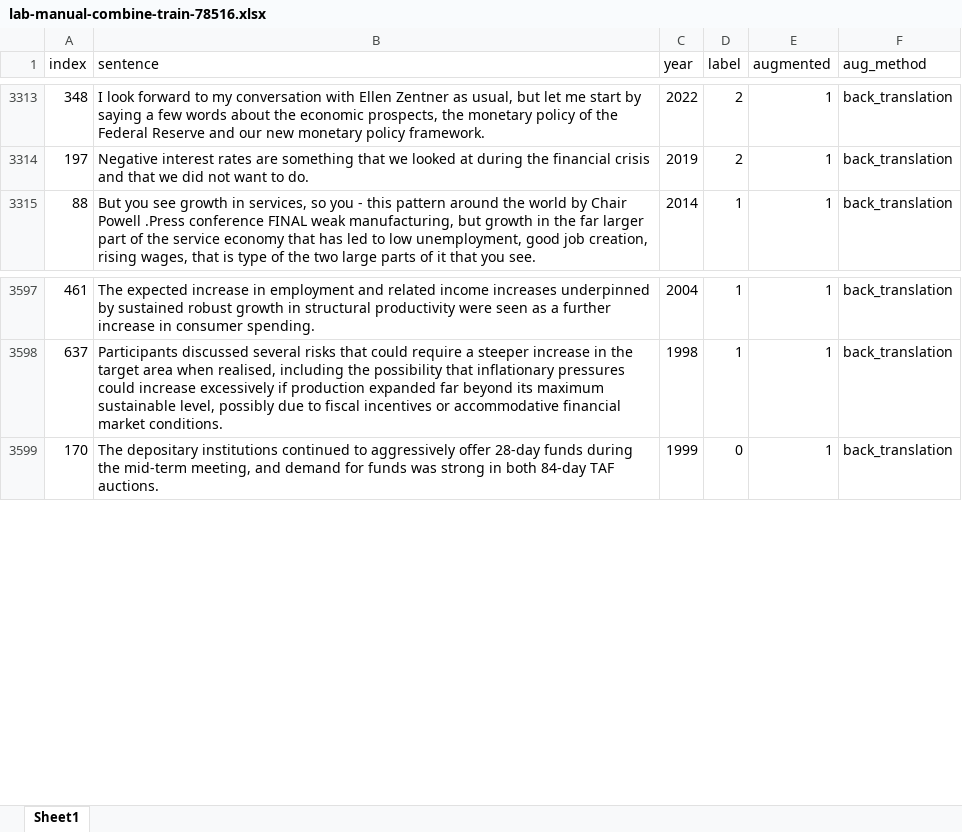
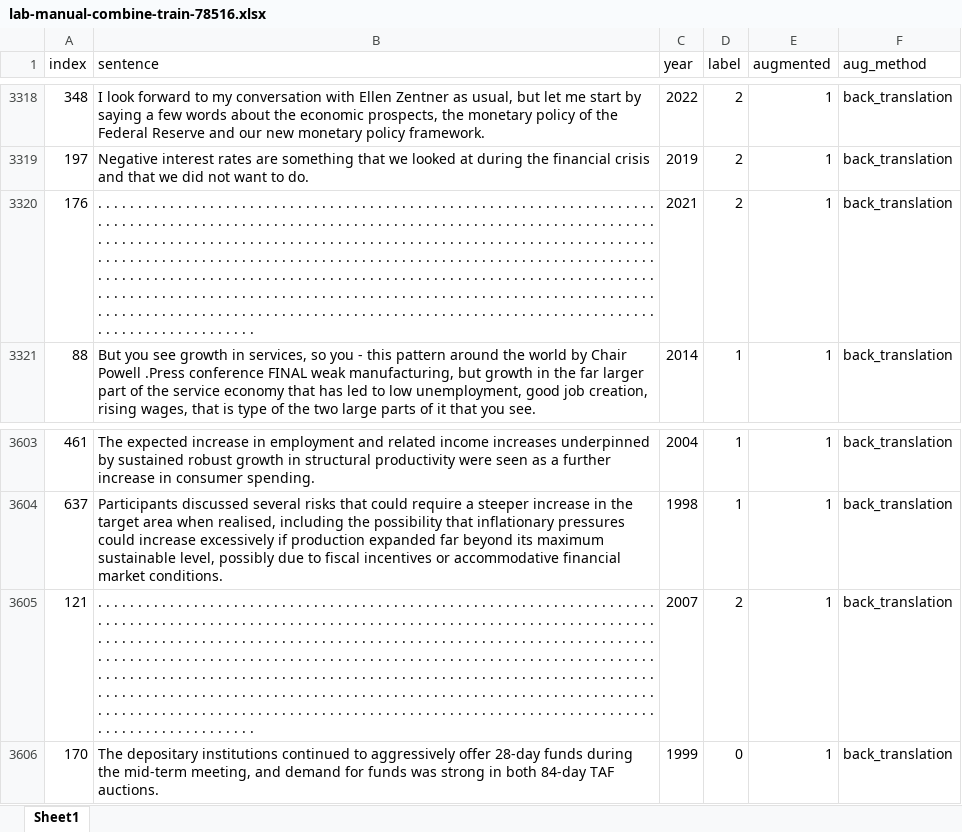
Before and after one commit to StrawHatSWE/COMP9444_26T2_FOMC_Analysis, an Excel workbook: dataset/test-and-training/augmented_data/augmented_train_data/lab-manual-combine-train-78516.xlsx, sheet Sheet1, drawn as a sheet; only a part is shown, gaps mark what is left out; values as stored, in another font and other column widths than the file's, no borders; the diff covers the shown part only; the diff names each change by its address in the sheet, - before the commit and + after, or states it on an @@ line.

```diff
--- a/dataset/test-and-training/augmented_data/augmented_train_data/lab-manual-combine-train-78516.xlsx (sheet Sheet1)
+++ b/dataset/test-and-training/augmented_data/augmented_train_data/lab-manual-combine-train-78516.xlsx (sheet Sheet1)
+row 3320: 176 | . . . . . . . . . . . . . . . . . . . . . . . . . . . . . . . . . . . . . . . . . . . . . . . . . . . . . . . . . . . . . . . . . . . . . . . . . . . . . . . . . . . . . . . . . . . . . . . . . . . . . . . . . . . . . . . . . . . . . . . . . . . . . . . . . . . . . . . . . . . . . . . . . . . . . . . . . . . . . . . . . . . . . . . . . . . . . . . . . . . . . . . . . . . . . . . . . . . . . . . . . . . . . . . . . . . . . . . . . . . . . . . . . . . . . . . . . . . . . . . . . . . . . . . . . . . . . . . . . . . . . . . . . . . . . . . . . . . . . . . . . . . . . . . . . . . . . . . . . . . . . . . . . . . . . . . . . . . . . . . . . . . . . . . . . . . . . . . . . . . . . . . . . . . . . . . . . . . . . . . . . . . . . . . . . . . . . . . . . . . . . . . . . . . . . . . . . . . . . . . . . . . . . . . . . . . . . . . . . . . . . . . . . . . . . . . . . . . . . . . . . . . . . . . . . . . . . . . . . . . . . . . . . . . . . . . . . . . . . . . . . . . . . . . . . . . . . . . . . . . . . . . . . . . . . . | 2021 | 2 | 1 | back_translation
+row 3605: 121 | . . . . . . . . . . . . . . . . . . . . . . . . . . . . . . . . . . . . . . . . . . . . . . . . . . . . . . . . . . . . . . . . . . . . . . . . . . . . . . . . . . . . . . . . . . . . . . . . . . . . . . . . . . . . . . . . . . . . . . . . . . . . . . . . . . . . . . . . . . . . . . . . . . . . . . . . . . . . . . . . . . . . . . . . . . . . . . . . . . . . . . . . . . . . . . . . . . . . . . . . . . . . . . . . . . . . . . . . . . . . . . . . . . . . . . . . . . . . . . . . . . . . . . . . . . . . . . . . . . . . . . . . . . . . . . . . . . . . . . . . . . . . . . . . . . . . . . . . . . . . . . . . . . . . . . . . . . . . . . . . . . . . . . . . . . . . . . . . . . . . . . . . . . . . . . . . . . . . . . . . . . . . . . . . . . . . . . . . . . . . . . . . . . . . . . . . . . . . . . . . . . . . . . . . . . . . . . . . . . . . . . . . . . . . . . . . . . . . . . . . . . . . . . . . . . . . . . . . . . . . . . . . . . . . . . . . . . . . . . . . . . . . . . . . . . . . . . . . . . . . . . . . . . . . . . | 2007 | 2 | 1 | back_translation
```
Also changed, not shown: 5 added rows elsewhere in this sheet, dataset/test-and-training/augmented_data/augmented_train_data/lab-manual-combine-train-5768.xlsx, dataset/test-and-training/augmented_data/augmented_train_data/lab-manual-combine-train-944601.xlsx, 46 other files.
